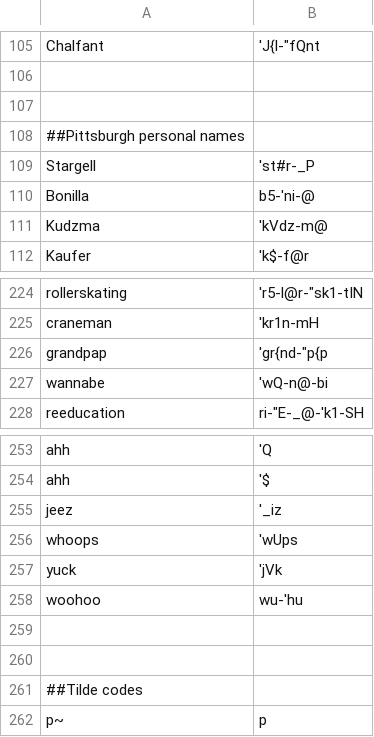
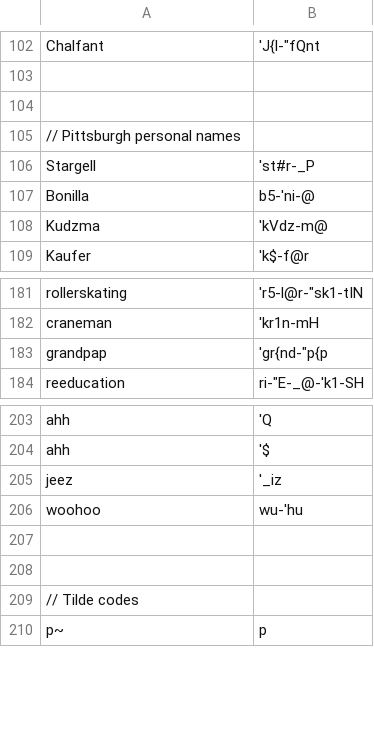
Before and after one commit to djvill/APLS, a CSV file: files/custom-dictionary/APLS-dict.csv, drawn as a sheet; only a part is shown, gaps mark what is left out; the diff covers the shown part only.

```diff
--- a/files/custom-dictionary/APLS-dict.csv
+++ b/files/custom-dictionary/APLS-dict.csv
@@ -108,3 +108,3 @@ Chalfant,'J{l-"fQnt
 
-##Pittsburgh personal names
+// Pittsburgh personal names
 Stargell,'st#r-_P
@@ -237,3 +232,2 @@ craneman,'kr1n-mH
 grandpap,'gr{nd-"p{p
-wannabe,'wQ-n@-bi
 reeducation,ri-"E-_@-'k1-SH
@@ -266,4 +254,2 @@ ahh,'$
 jeez,'_iz
-whoops,'wUps
-yuck,'jVk
 woohoo,wu-'hu
@@ -271,3 +257,3 @@ woohoo,wu-'hu
 
-##Tilde codes
+// Tilde codes
 p~,p
```
Also changed, not shown: 49 removed rows and 15 edited cells elsewhere in this file.
